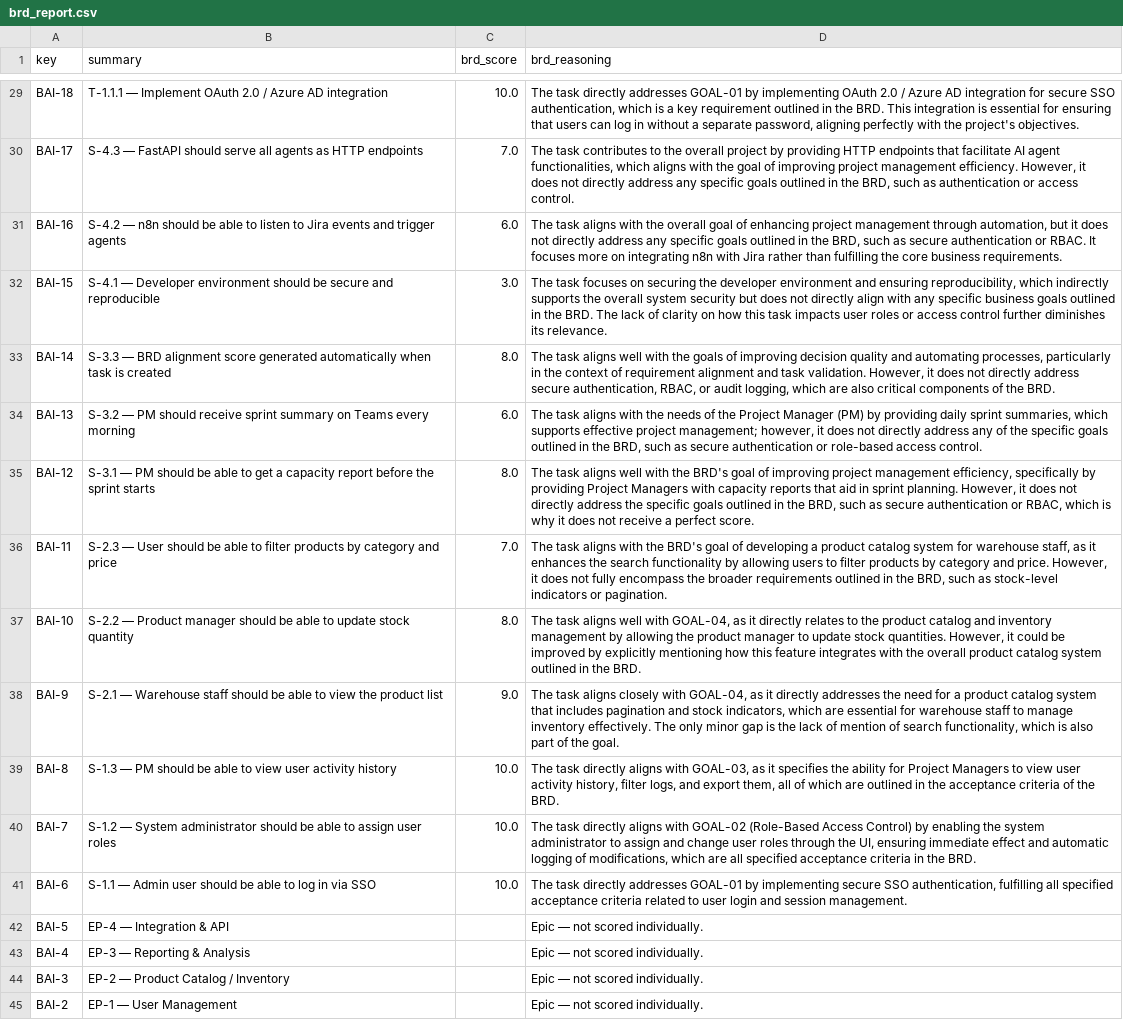
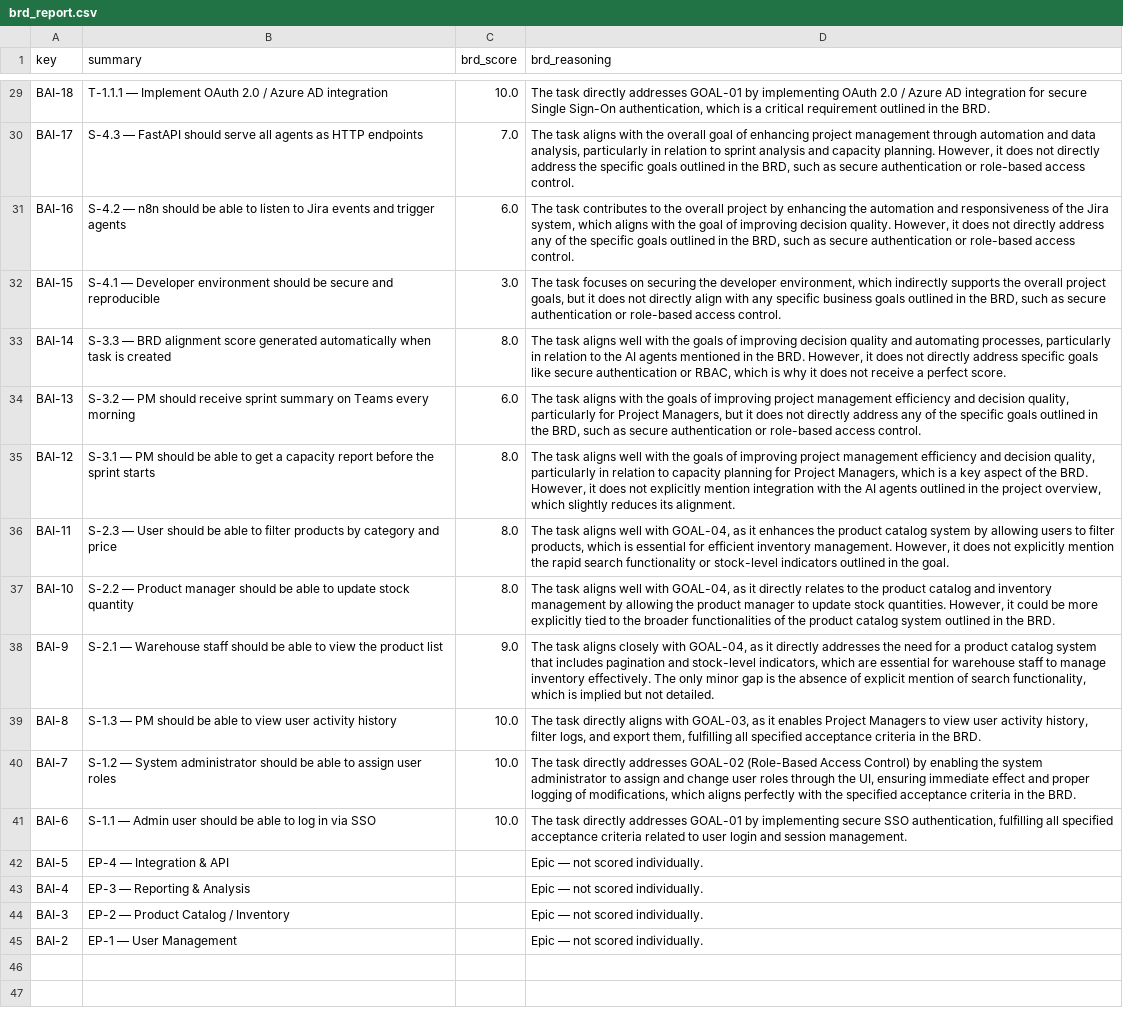
Before and after one commit to Selininan/AI-Enhanced-Project-Management-with-Jira-and-Agile-Methodology, a CSV file: brd_report.csv, drawn as a sheet; only a part is shown, gaps mark what is left out; the diff covers the shown part only; the diff names each change by its address in the sheet, - before the commit and + after, or states it on an @@ line.

Commit message:
support_agent updated

```diff
--- a/brd_report.csv
+++ b/brd_report.csv
-D29 (brd_reasoning): …for secure SSO authentication, which is a key requirement outlined in the BRD. This integration is essential for ensuring that users can log in without a separate password, aligning perfectly with the project's objectives.
+D29 (brd_reasoning): …for secure Single Sign-On authentication, which is a critical requirement outlined in the BRD.
-D30 (brd_reasoning): The task contributes to the overall project by providing HTTP endpoints that facilitate AI agent functionalities, which aligns with the goal of improving project management efficiency. However, it does not directly address any specific goals outlined in the BRD, such as authentication or access control.
+D30 (brd_reasoning): The task aligns with the overall goal of enhancing project management through automation and data analysis, particularly in relation to sprint analysis and capacity planning. However, it does not directly address the specific goals outlined in the BRD, such as secure authentication or role-based access control.
-D31 (brd_reasoning): The task aligns with the overall goal of enhancing project management through automation, but it does not directly address any specific goals outlined in the BRD, such as secure authentication or RBAC. It focuses more on integrating n8n with Jira rather than fulfilling the core business requirements.
+D31 (brd_reasoning): The task contributes to the overall project by enhancing the automation and responsiveness of the Jira system, which aligns with the goal of improving decision quality. However, it does not directly address any of the specific goals outlined in the BRD, such as secure authentication or role-based access control.
-D32 (brd_reasoning): …the developer environment and ensuring reproducibility, which indirectly supports the overall system security but does not directly align with any specific business goals outlined in the BRD. The lack of clarity on how this task impacts user roles or access control further diminishes its relevance.
+D32 (brd_reasoning): …the developer environment, which indirectly supports the overall project goals, but it does not directly align with any specific business goals outlined in the BRD, such as secure authentication or role-based access control.
-D33 (brd_reasoning): …particularly in the context of requirement alignment and task validation. However, it does not directly address secure authentication, RBAC, or audit logging, which are also critical components of the BRD.
+D33 (brd_reasoning): …particularly in relation to the AI agents mentioned in the BRD. However, it does not directly address specific goals like secure authentication or RBAC, which is why it does not receive a perfect score.
-D34 (brd_reasoning): …with the needs of the Project Manager (PM) by providing daily sprint summaries, which supports effective project management; however, it does…
+D34 (brd_reasoning): …with the goals of improving project management efficiency and decision quality, particularly for Project Managers, but it does…
-D35 (brd_reasoning): …with the BRD's goal of improving project management efficiency, specifically by providing Project Managers with capacity reports that aid in sprint planning. However, it does not directly address the specific goals outlined in the BRD, such as secure authentication or RBAC, which is why it does not receive a perfect score.
+D35 (brd_reasoning): …with the goals of improving project management efficiency and decision quality, particularly in relation to capacity planning for Project Managers, which is a key aspect of the BRD. However, it does not explicitly mention integration with the AI agents outlined in the project overview, which slightly reduces its alignment.
-C36 (brd_score): 7.0
+C36 (brd_score): 8.0
-D36 (brd_reasoning): …task aligns with the BRD's goal of developing a product catalog system for warehouse staff, as it enhances the search functionality by allowing users to filter products by category and price. However, it does not fully encompass the broader requirements outlined in the BRD, such as stock-level indicators or pagination.
+D36 (brd_reasoning): …task aligns well with GOAL-04, as it enhances the product catalog system by allowing users to filter products, which is essential for efficient inventory management. However, it does not explicitly mention the rapid search functionality or stock-level indicators outlined in the goal.
-D37 (brd_reasoning): …could be improved by explicitly mentioning how this feature integrates with the overall product catalog…
+D37 (brd_reasoning): …could be more explicitly tied to the broader functionalities of the product catalog…
-D38 (brd_reasoning): …pagination and stock indicators, which are essential for warehouse staff to manage inventory effectively. The only minor gap is the lack of mention of search functionality, which is also part of the goal.
+D38 (brd_reasoning): …pagination and stock-level indicators, which are essential for warehouse staff to manage inventory effectively. The only minor gap is the absence of explicit mention of search functionality, which is implied but not detailed.
-D39 (brd_reasoning): …as it specifies the ability for Project Managers to view user activity history, filter logs, and export them, all of which are outlined in the acceptance criteria of the BRD.
+D39 (brd_reasoning): …as it enables Project Managers to view user activity history, filter logs, and export them, fulfilling all specified acceptance criteria in the BRD.
-D40 (brd_reasoning): …task directly aligns with GOAL-02 (Role-Based Access Control) by enabling the system administrator to assign and change user roles through the UI, ensuring immediate effect and automatic logging of modifications, which are all specified acceptance…
+D40 (brd_reasoning): …task directly addresses GOAL-02 (Role-Based Access Control) by enabling the system administrator to assign and change user roles through the UI, ensuring immediate effect and proper logging of modifications, which aligns perfectly with the specified acceptance…
```
Also changed, not shown: 32 edited cells elsewhere in this file, jira_dataset.csv, 5 other files.
